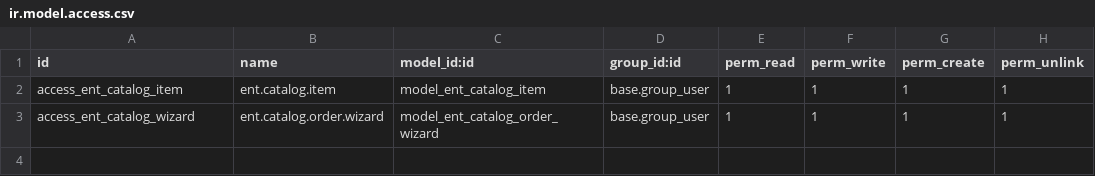
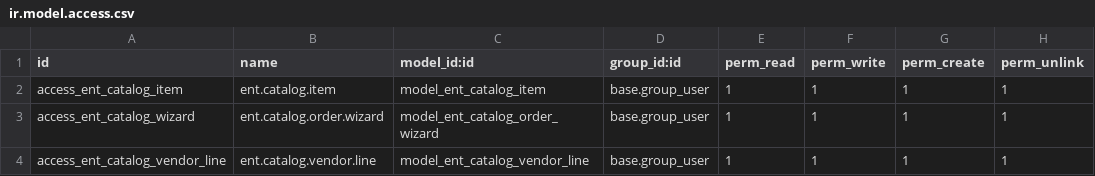
Before and after one commit to adonsps/enterprise-procurement-erp, a CSV file: addons/ent_procurement_catalog/security/ir.model.access.csv, drawn as a sheet; the diff names each change by its address in the sheet, - before the commit and + after, or states it on an @@ line.

Commit message:
Fixing Internal Catalog to have multiple card with different vendors for the same item

```diff
--- a/addons/ent_procurement_catalog/security/ir.model.access.csv
+++ b/addons/ent_procurement_catalog/security/ir.model.access.csv
+row 4: access_ent_catalog_vendor_line | ent.catalog.vendor.line | model_ent_catalog_vendor_line | base.group_user | 1 | 1 | 1 | 1
```
Also changed, not shown: 4 other files.
